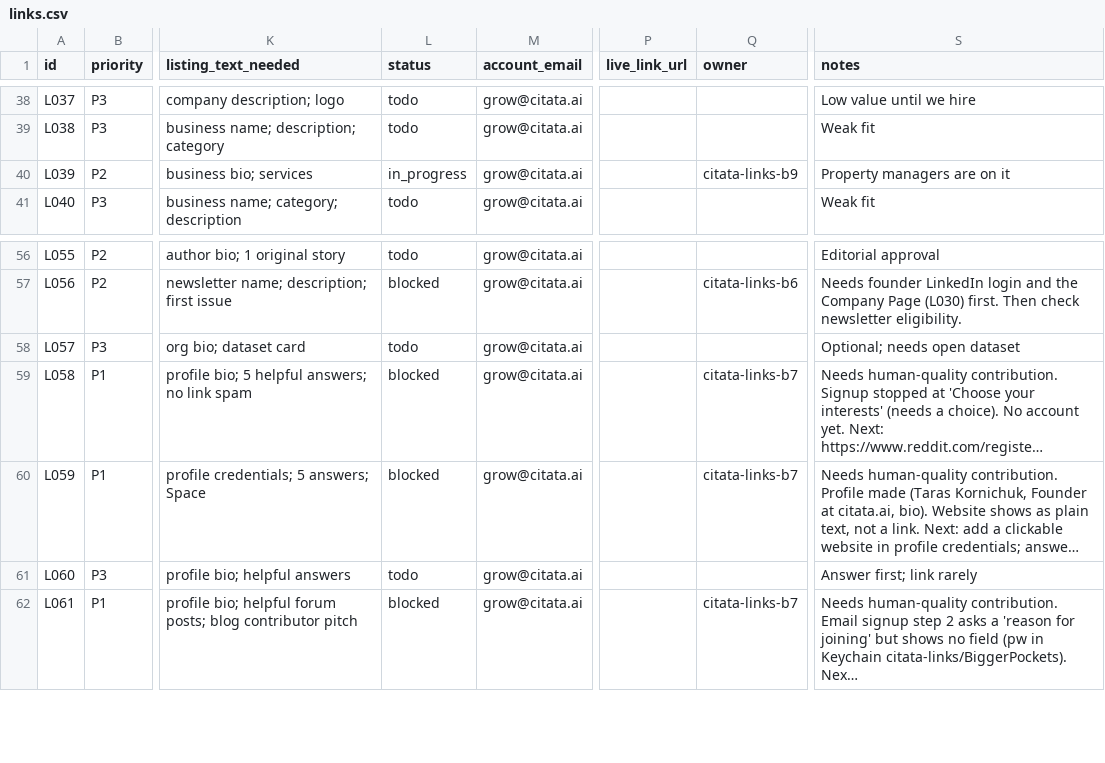
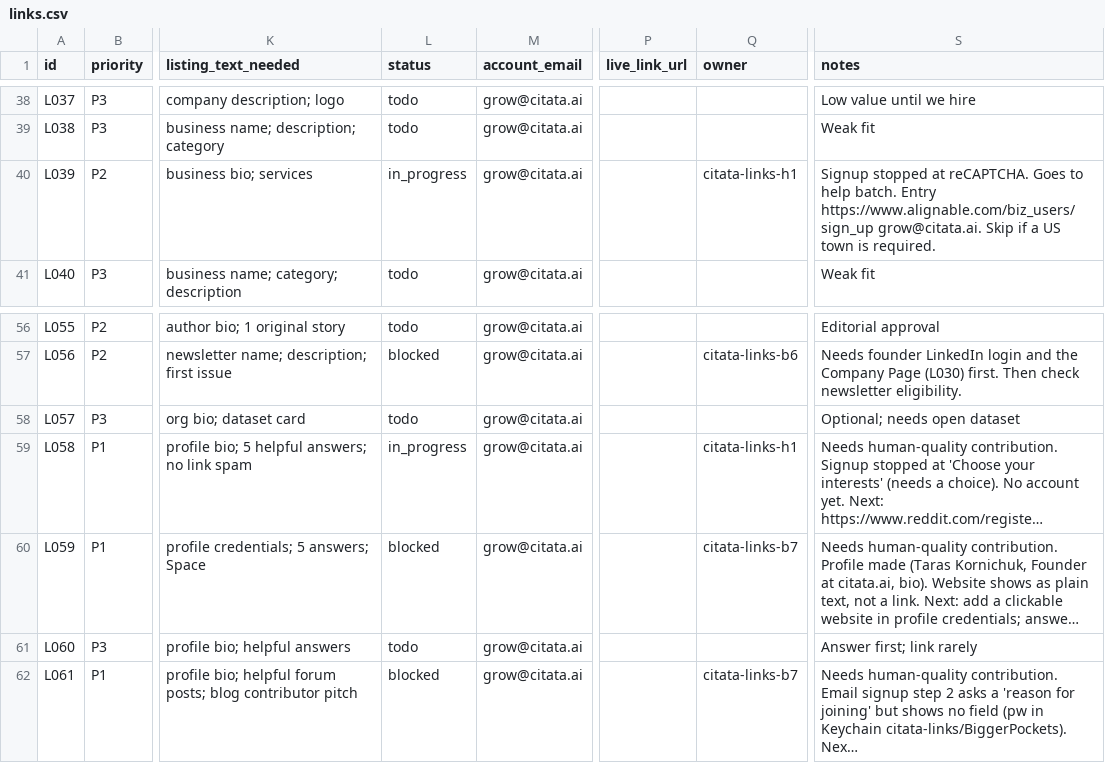
Before and after one commit to citata-ai/united, a CSV file: business/marketing/links.csv, drawn as a sheet; only a part is shown, gaps mark what is left out; long unchanged cells end in …; the diff covers the shown part only; the diff names each change by its address in the sheet, - before the commit and + after, or states it on an @@ line.

Commit message:
marketing: record batch B9, start help batch H1

```diff
--- a/business/marketing/links.csv
+++ b/business/marketing/links.csv
-Q40 (owner): citata-links-b9
+Q40 (owner): citata-links-h1
-S40 (notes): Property managers are on it
+S40 (notes): Signup stopped at reCAPTCHA. Goes to help batch. Entry https://www.alignable.com/biz_users/sign_up grow@citata.ai. Skip if a US town is required.
-L59 (status): blocked
+L59 (status): in_progress
-Q59 (owner): citata-links-b7
+Q59 (owner): citata-links-h1
```
Also changed, not shown: 22 edited cells elsewhere in this file, 1 other file.
